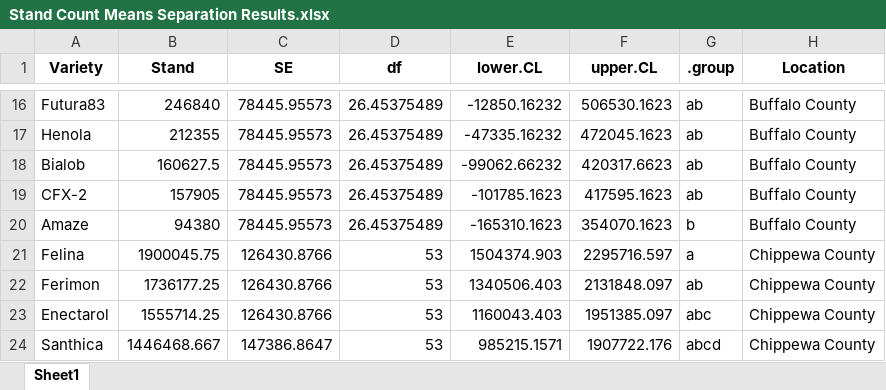
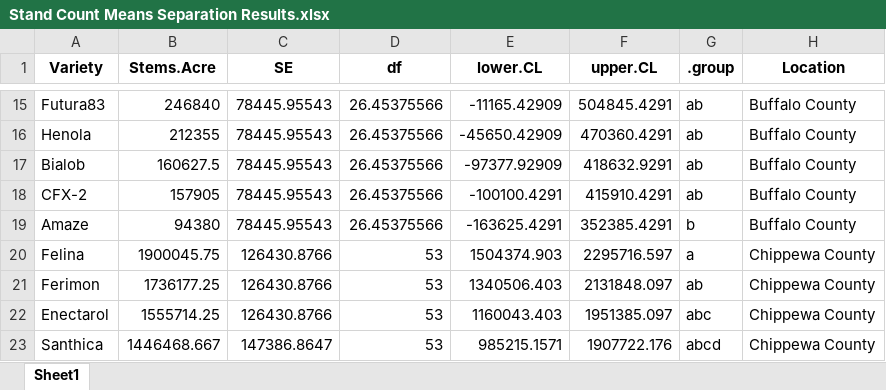
Before and after one commit to kgrint/WI-Hemp-Trial-Analysis, an Excel workbook: Stand Count Means Separation Results.xlsx, sheet Sheet1, drawn as a sheet; only a part is shown, gaps mark what is left out; values as stored, in another font and other column widths than the file's, no borders; addresses are those after the commit; the diff covers the shown part only; the diff names each change by its address in the sheet, - before the commit and + after, or states it on an @@ line.

```diff
--- a/Stand Count Means Separation Results.xlsx (sheet Sheet1)
+++ b/Stand Count Means Separation Results.xlsx (sheet Sheet1)
-B1: Stand
+B1: Stems.Acre
-C15:C19 (SE): 78445.95573
+C15:C19 (SE): 78445.95543
-D15:D19 (df): 26.45375489
+D15:D19 (df): 26.45375566
-E15 (lower.CL): -12850.16232
+E15 (lower.CL): -11165.42909
-F15 (upper.CL): 506530.1623
+F15 (upper.CL): 504845.4291
-E16 (lower.CL): -47335.16232
+E16 (lower.CL): -45650.42909
-F16 (upper.CL): 472045.1623
+F16 (upper.CL): 470360.4291
-E17 (lower.CL): -99062.66232
+E17 (lower.CL): -97377.92909
-F17 (upper.CL): 420317.6623
+F17 (upper.CL): 418632.9291
-E18 (lower.CL): -101785.1623
+E18 (lower.CL): -100100.4291
-F18 (upper.CL): 417595.1623
+F18 (upper.CL): 415910.4291
-E19 (lower.CL): -165310.1623
+E19 (lower.CL): -163625.4291
-F19 (upper.CL): 354070.1623
+F19 (upper.CL): 352385.4291
```
Also changed, not shown: 1 added row, 2 removed rows and 48 edited cells elsewhere in this sheet, 2 other files.
